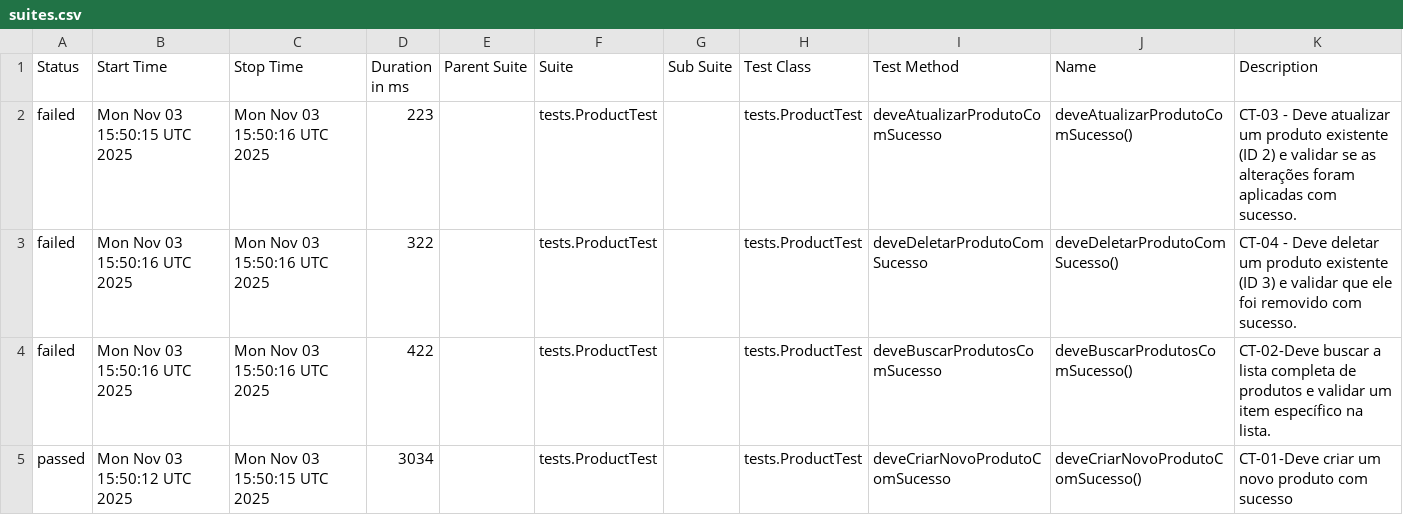
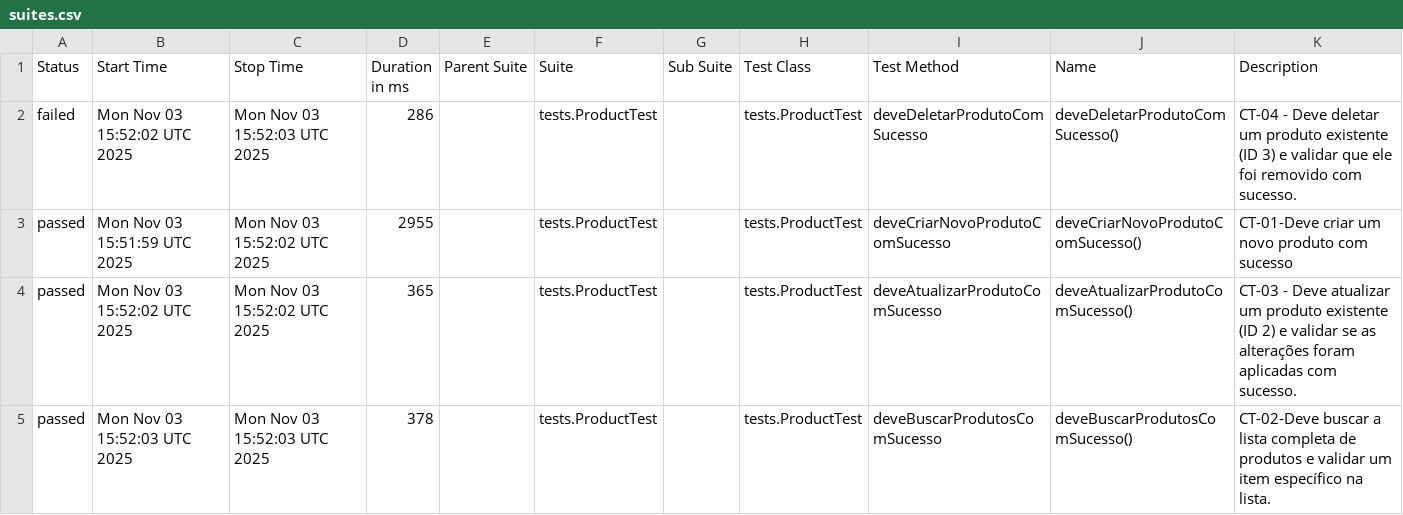
Before and after one commit to SamaroneSilva/automacao-api-restassured, a CSV file: data/suites.csv, drawn as a sheet.

```diff
--- a/data/suites.csv
+++ b/data/suites.csv
@@ -1,5 +1,5 @@
 "Status","Start Time","Stop Time","Duration in ms","Parent Suite","Suite","Sub Suite","Test Class","Test Method","Name","Description"
-"failed","Mon Nov 03 15:50:15 UTC 2025","Mon Nov 03 15:50:16 UTC 2025","223","","tests.ProductTest","","tests.ProductTest","deveAtualizarProdutoComSucesso","deveAtualizarProdutoComSucesso()","CT-03 - Deve atualizar um produto existente (ID 2) e validar se as alterações foram aplicadas com sucesso."
-"failed","Mon Nov 03 15:50:16 UTC 2025","Mon Nov 03 15:50:16 UTC 2025","322","","tests.ProductTest","","tests.ProductTest","deveDeletarProdutoComSucesso","deveDeletarProdutoComSucesso()","CT-04 - Deve deletar um produto existente (ID 3) e validar que ele foi removido com sucesso."
-"failed","Mon Nov 03 15:50:16 UTC 2025","Mon Nov 03 15:50:16 UTC 2025","422","","tests.ProductTest","","tests.ProductTest","deveBuscarProdutosComSucesso","deveBuscarProdutosComSucesso()","CT-02-Deve buscar a lista completa de produtos e validar um item específico na lista."
-"passed","Mon Nov 03 15:50:12 UTC 2025","Mon Nov 03 15:50:15 UTC 2025","3034","","tests.ProductTest","","tests.ProductTest","deveCriarNovoProdutoComSucesso","deveCriarNovoProdutoComSucesso()","CT-01-Deve criar um novo produto com sucesso"
+"failed","Mon Nov 03 15:52:02 UTC 2025","Mon Nov 03 15:52:03 UTC 2025","286","","tests.ProductTest","","tests.ProductTest","deveDeletarProdutoComSucesso","deveDeletarProdutoComSucesso()","CT-04 - Deve deletar um produto existente (ID 3) e validar que ele foi removido com sucesso."
+"passed","Mon Nov 03 15:51:59 UTC 2025","Mon Nov 03 15:52:02 UTC 2025","2955","","tests.ProductTest","","tests.ProductTest","deveCriarNovoProdutoComSucesso","deveCriarNovoProdutoComSucesso()","CT-01-Deve criar um novo produto com sucesso"
+"passed","Mon Nov 03 15:52:02 UTC 2025","Mon Nov 03 15:52:02 UTC 2025","365","","tests.ProductTest","","tests.ProductTest","deveAtualizarProdutoComSucesso","deveAtualizarProdutoComSucesso()","CT-03 - Deve atualizar um produto existente (ID 2) e validar se as alterações foram aplicadas com sucesso."
+"passed","Mon Nov 03 15:52:03 UTC 2025","Mon Nov 03 15:52:03 UTC 2025","378","","tests.ProductTest","","tests.ProductTest","deveBuscarProdutosComSucesso","deveBuscarProdutosComSucesso()","CT-02-Deve buscar a lista completa de produtos e validar um item específico na lista."
```
Also changed, not shown: 32 other files.
